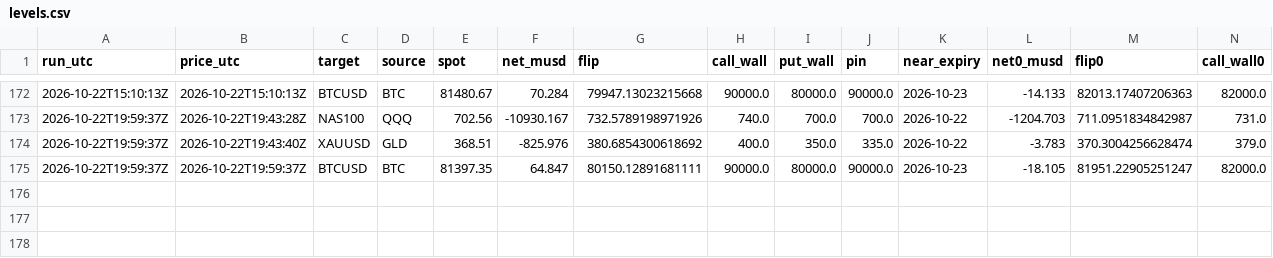
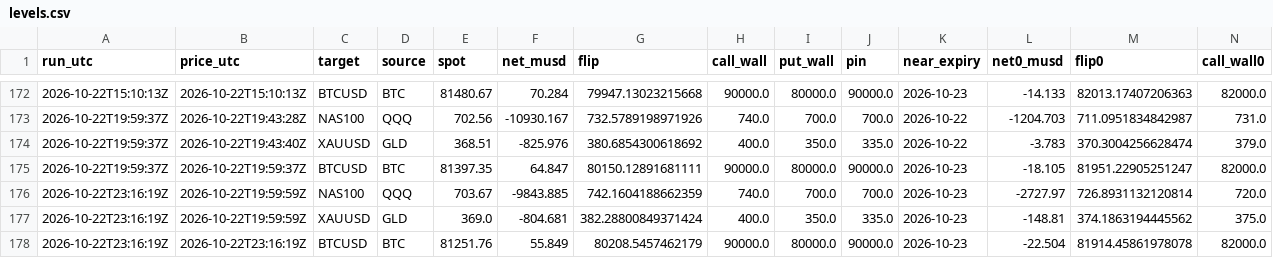
Before and after one commit to aoimiku/gex-levels, a CSV file: data/history/levels.csv, drawn as a sheet; only a part is shown, gaps mark what is left out; rows hold the shown columns only; the diff names each change by its address in the sheet, - before the commit and + after, or states it on an @@ line.

```diff
--- a/data/history/levels.csv
+++ b/data/history/levels.csv
+row 176: 2026-10-22T23:16:19Z | 2026-10-22T19:59:59Z | NAS100 | QQQ | 703.67 | -9843.885 | 742.1604188662359 | 740.0 | 700.0 | 700.0 | 2026-10-23 | -2727.97 | 726.8931132120814 | 720.0
+row 177: 2026-10-22T23:16:19Z | 2026-10-22T19:59:59Z | XAUUSD | GLD | 369.0 | -804.681 | 382.28800849371424 | 400.0 | 350.0 | 335.0 | 2026-10-23 | -148.81 | 374.1863194445562 | 375.0
+row 178: 2026-10-22T23:16:19Z | 2026-10-22T23:16:19Z | BTCUSD | BTC | 81251.76 | 55.849 | 80208.5457462179 | 90000.0 | 80000.0 | 90000.0 | 2026-10-23 | -22.504 | 81914.45861978078 | 82000.0
```
Also changed, not shown: 11 other files.
